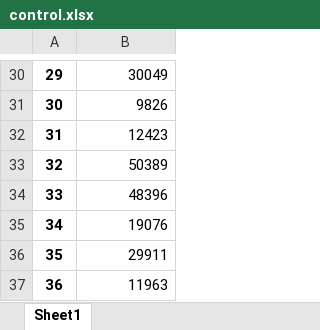
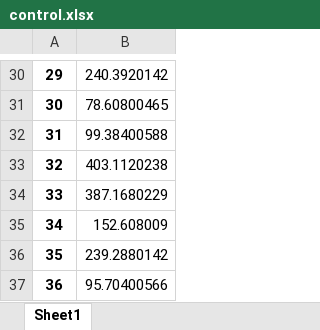
Before and after one commit to UCL-NT/SNE-repo, an Excel workbook: control.xlsx, sheet Sheet1, drawn as a sheet; only a part is shown, gaps mark what is left out; values as stored, in another font and other column widths than the file's, no borders; charts and pictures not drawn; the diff covers the shown part only; the diff names each change by its address in the sheet, - before the commit and + after, or states it on an @@ line.

```diff
--- a/control.xlsx (sheet Sheet1)
+++ b/control.xlsx (sheet Sheet1)
-B30: 30049
+B30: 240.3920142
-B31: 9826
+B31: 78.60800465
-B32: 12423
+B32: 99.38400588
-B33: 50389
+B33: 403.1120238
-B34: 48396
+B34: 387.1680229
-B35: 19076
+B35: 152.608009
-B36: 29911
+B36: 239.2880142
-B37: 11963
+B37: 95.70400566
```
Also changed, not shown: 28 edited cells elsewhere in this sheet, charts or pictures, behaviour_Speech.xlsx, 4 other files.
